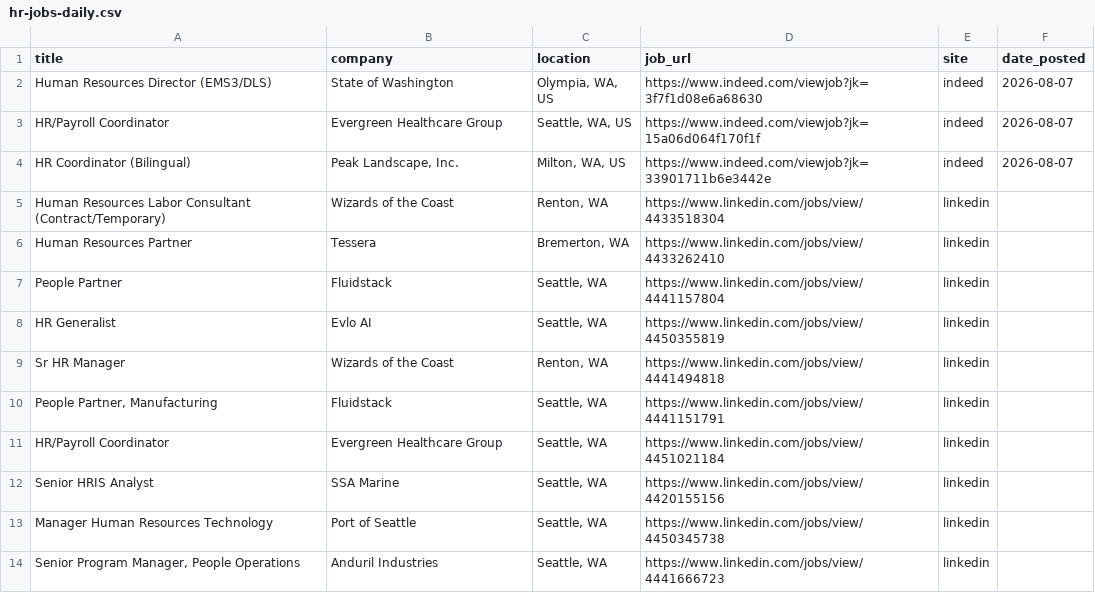
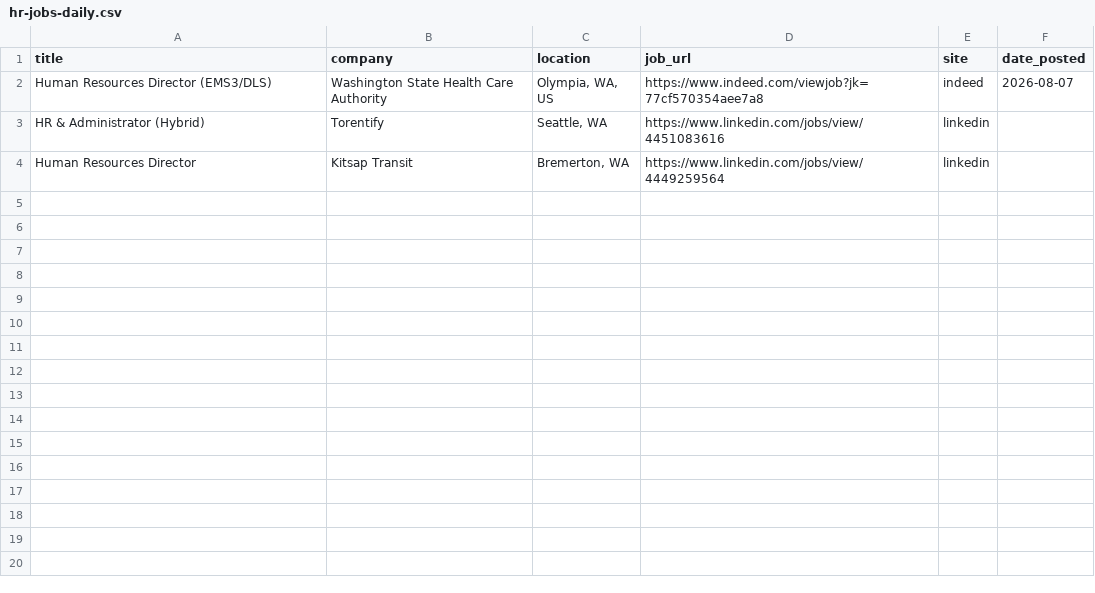
Before and after one commit to ayakacall/prospector, a CSV file: data/hr-jobs-daily.csv, drawn as a sheet.

```diff
--- a/data/hr-jobs-daily.csv
+++ b/data/hr-jobs-daily.csv
@@ -1,14 +1,4 @@
 title,company,location,job_url,site,date_posted
-Human Resources Director (EMS3/DLS),State of Washington,"Olympia, WA, US",https://www.indeed.com/viewjob?jk=3f7f1d08e6a68630,indeed,2026-08-07
-HR/Payroll Coordinator,Evergreen Healthcare Group,"Seattle, WA, US",https://www.indeed.com/viewjob?jk=15a06d064f170f1f,indeed,2026-08-07
-HR Coordinator (Bilingual),"Peak Landscape, Inc.","Milton, WA, US",https://www.indeed.com/viewjob?jk=33901711b6e3442e,indeed,2026-08-07
-Human Resources Labor Consultant (Contract/Temporary),Wizards of the Coast,"Renton, WA",https://www.linkedin.com/jobs/view/4433518304,linkedin,
-Human Resources Partner,Tessera,"Bremerton, WA",https://www.linkedin.com/jobs/view/4433262410,linkedin,
-People Partner,Fluidstack,"Seattle, WA",https://www.linkedin.com/jobs/view/4441157804,linkedin,
-HR Generalist,Evlo AI,"Seattle, WA",https://www.linkedin.com/jobs/view/4450355819,linkedin,
-Sr HR Manager,Wizards of the Coast,"Renton, WA",https://www.linkedin.com/jobs/view/4441494818,linkedin,
-"People Partner, Manufacturing",Fluidstack,"Seattle, WA",https://www.linkedin.com/jobs/view/4441151791,linkedin,
-HR/Payroll Coordinator,Evergreen Healthcare Group,"Seattle, WA",https://www.linkedin.com/jobs/view/4451021184,linkedin,
-Senior HRIS Analyst,SSA Marine,"Seattle, WA",https://www.linkedin.com/jobs/view/4420155156,linkedin,
-Manager Human Resources Technology,Port of Seattle,"Seattle, WA",https://www.linkedin.com/jobs/view/4450345738,linkedin,
-"Senior Program Manager, People Operations",Anduril Industries,"Seattle, WA",https://www.linkedin.com/jobs/view/4441666723,linkedin,
+Human Resources Director (EMS3/DLS),Washington State Health Care Authority,"Olympia, WA, US",https://www.indeed.com/viewjob?jk=77cf570354aee7a8,indeed,2026-08-07
+HR & Administrator (Hybrid),Torentify,"Seattle, WA",https://www.linkedin.com/jobs/view/4451083616,linkedin,
+Human Resources Director,Kitsap Transit,"Bremerton, WA",https://www.linkedin.com/jobs/view/4449259564,linkedin,
```
